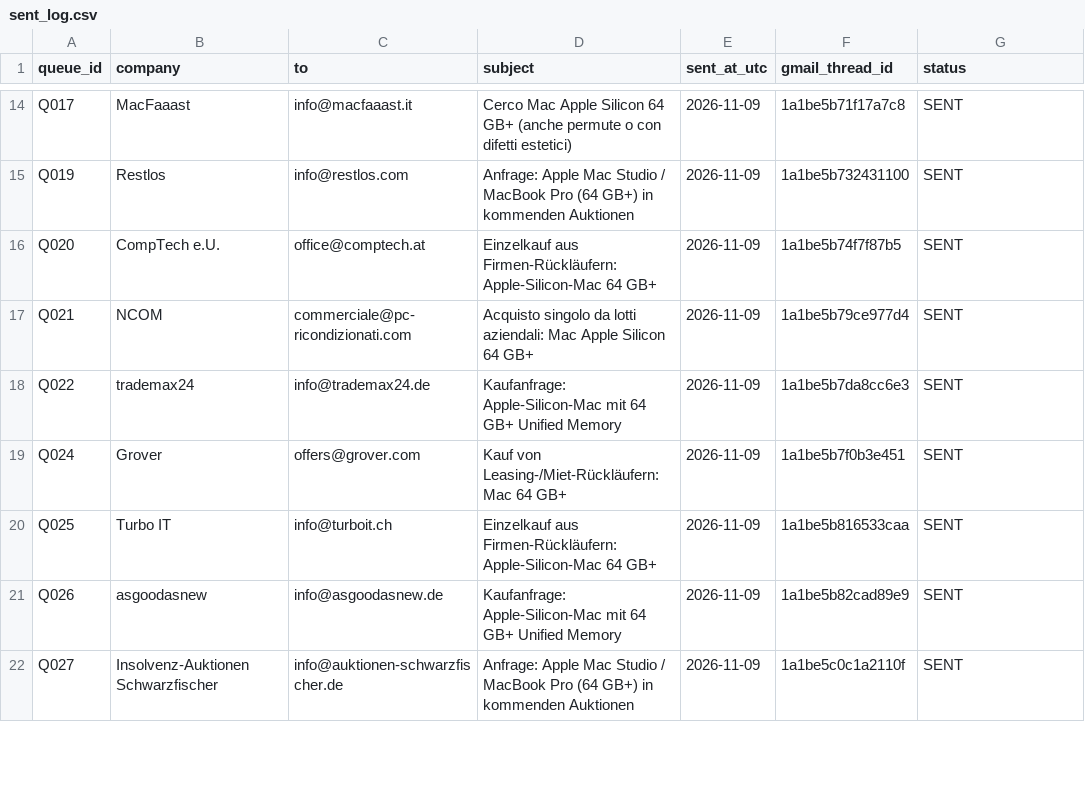
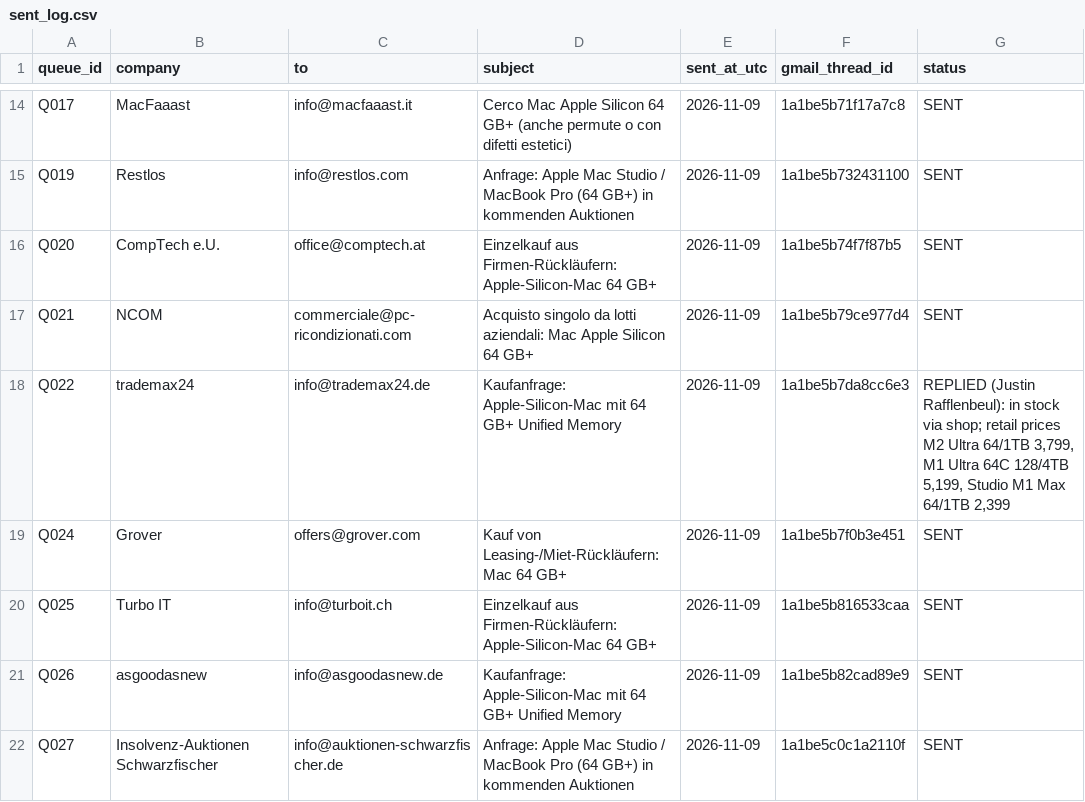
Before and after one commit to GinoZampol/About, a CSV file: mac-acquisition/sent_log.csv, drawn as a sheet; only a part is shown, gaps mark what is left out; the diff covers the shown part only.

```diff
--- a/mac-acquisition/sent_log.csv
+++ b/mac-acquisition/sent_log.csv
@@ -17,3 +17,3 @@ Q020,CompTech e.U.,office@comptech.at,Einzelkauf aus Firmen-Rückläufern: Apple
 Q021,NCOM,commerciale@pc-ricondizionati.com,Acquisto singolo da lotti aziendali: Mac Apple Silicon 64 GB+,2026-11-09,1a1be5b79ce977d4,SENT
-Q022,trademax24,info@trademax24.de,Kaufanfrage: Apple-Silicon-Mac mit 64 GB+ Unified Memory,2026-11-09,1a1be5b7da8cc6e3,SENT
+Q022,trademax24,info@trademax24.de,Kaufanfrage: Apple-Silicon-Mac mit 64 GB+ Unified Memory,2026-11-09,1a1be5b7da8cc6e3,"REPLIED (Justin Rafflenbeul): in stock via shop; retail prices M2 Ultra 64/1TB 3,799, M1 Ultra 64C 128/4TB 5,199, Studio M1 Max 64/1TB 2,399"
 Q024,Grover,offers@grover.com,Kauf von Leasing-/Miet-Rückläufern: Mac 64 GB+,2026-11-09,1a1be5b7f0b3e451,SENT
```
Also changed, not shown: 8 edited cells elsewhere in this file, 1 other file.
